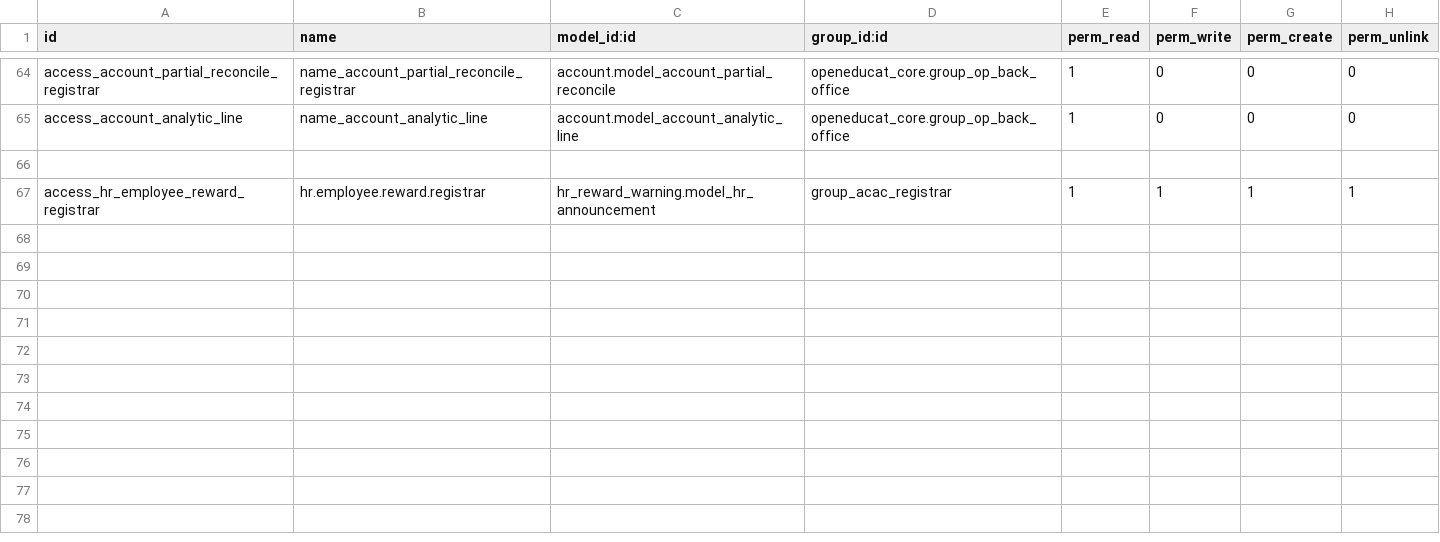
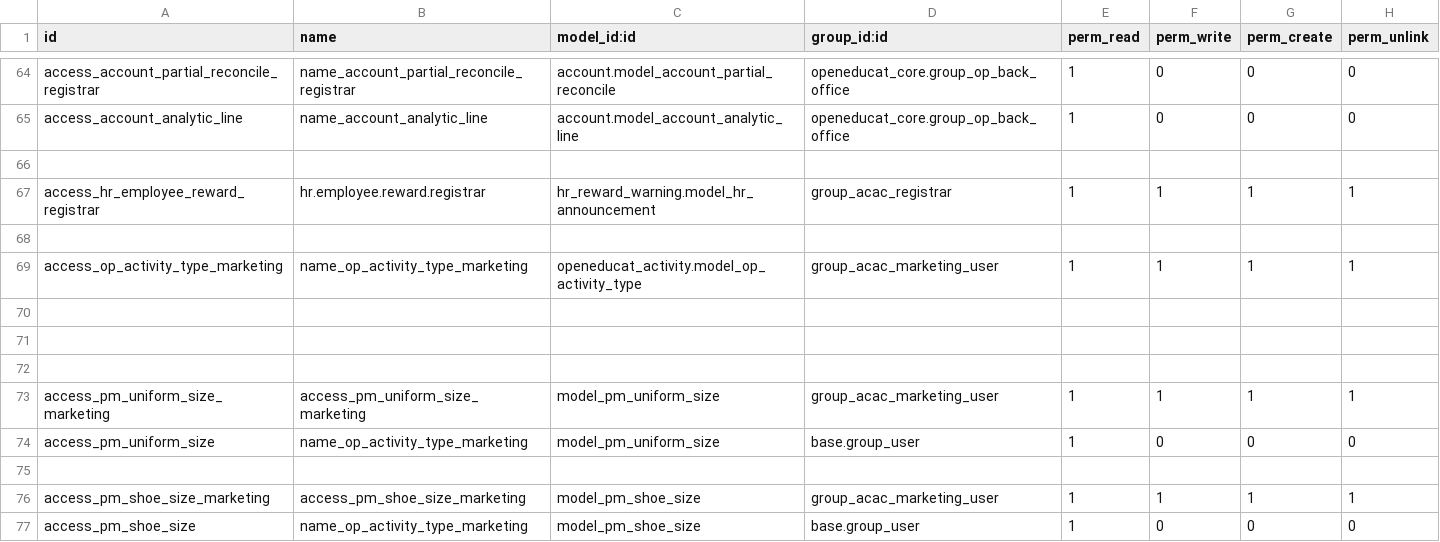
Before and after one commit to mrrtmob/odoo_acac, a CSV file: local-addon/pm_leads/security/ir.model.access.csv, drawn as a sheet; only a part is shown, gaps mark what is left out; the diff names each change by its address in the sheet, - before the commit and + after, or states it on an @@ line.

```diff
--- a/local-addon/pm_leads/security/ir.model.access.csv
+++ b/local-addon/pm_leads/security/ir.model.access.csv
+row 68: (empty)
+row 69: access_op_activity_type_marketing | name_op_activity_type_marketing | openeducat_activity.model_op_activity_type | group_acac_marketing_user | 1 | 1 | 1 | 1
+row 70: (empty)
+row 71: (empty)
+row 72: (empty)
+row 73: access_pm_uniform_size_marketing | access_pm_uniform_size_marketing | model_pm_uniform_size | group_acac_marketing_user | 1 | 1 | 1 | 1
+row 74: access_pm_uniform_size | name_op_activity_type_marketing | model_pm_uniform_size | base.group_user | 1 | 0 | 0 | 0
+row 75: (empty)
+row 76: access_pm_shoe_size_marketing | access_pm_shoe_size_marketing | model_pm_shoe_size | group_acac_marketing_user | 1 | 1 | 1 | 1
+row 77: access_pm_shoe_size | name_op_activity_type_marketing | model_pm_shoe_size | base.group_user | 1 | 0 | 0 | 0
```
Also changed, not shown: 55 other files.
